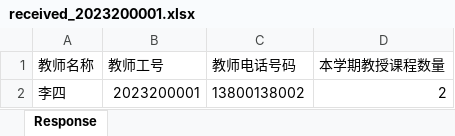
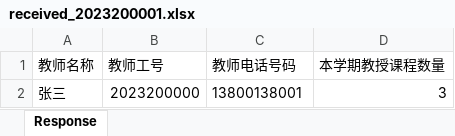
Before and after one commit to Dubley123/mailmerge, an Excel workbook: backend/database/default_data/attachment/received_2023200001.xlsx, sheet Response, drawn as a sheet; values as stored, in another font and other column widths than the file's, no borders; removed rows and columns are numbered as before the commit, all else as after; the diff names each change by its address in the sheet, - before the commit and + after, or states it on an @@ line.

```diff
--- a/backend/database/default_data/attachment/received_2023200001.xlsx (sheet Response)
+++ b/backend/database/default_data/attachment/received_2023200001.xlsx (sheet Response)
-row 2: 李四 | 2023200001 | 13800138002 | 2
+row 2: 张三 | 2023200000 | 13800138001 | 3
```
Also changed, not shown: backend/database/default_data/attachment/received_2023200002.xlsx, 12 other files.
